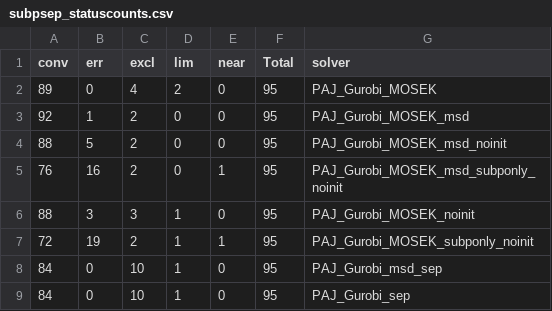
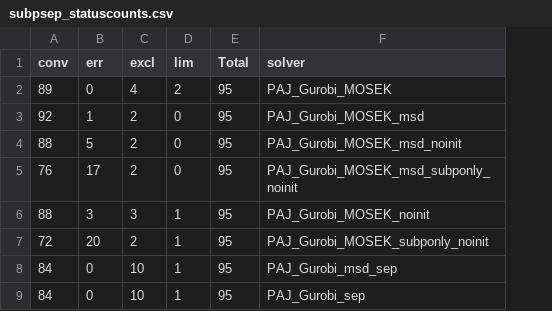
Before and after one commit to mlubin/PajaritoSupplement, a CSV file: analysis/subpsep_statuscounts.csv, drawn as a sheet; the diff names each change by its address in the sheet, - before the commit and + after, or states it on an @@ line.

```diff
--- a/analysis/subpsep_statuscounts.csv
+++ b/analysis/subpsep_statuscounts.csv
-column E (near), rows 2-9: 0 | 0 | 0 | 1 | 0 | 1 | 0 | 0
-B5 (err): 16
+B5 (err): 17
-B7 (err): 19
+B7 (err): 20
```
Also changed, not shown: analysis/disagg_statuscounts.csv, analysis/misocp_statuscounts.csv, 9 other files.
